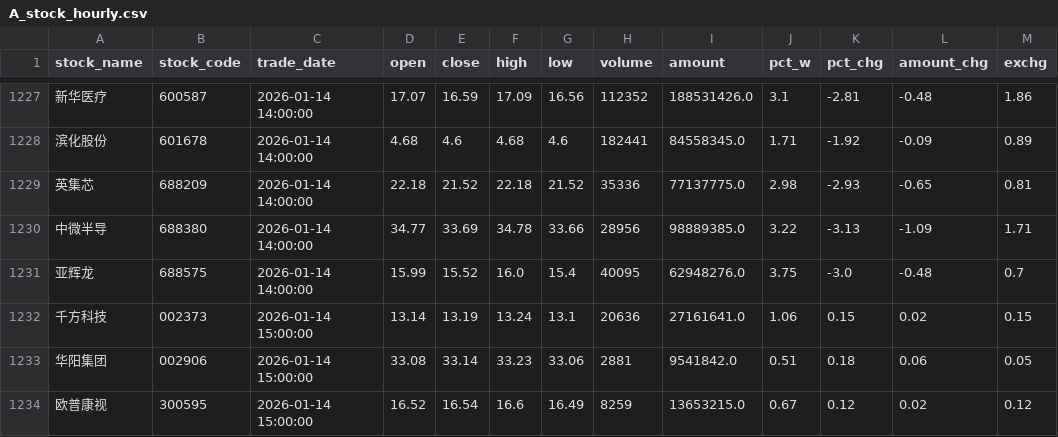
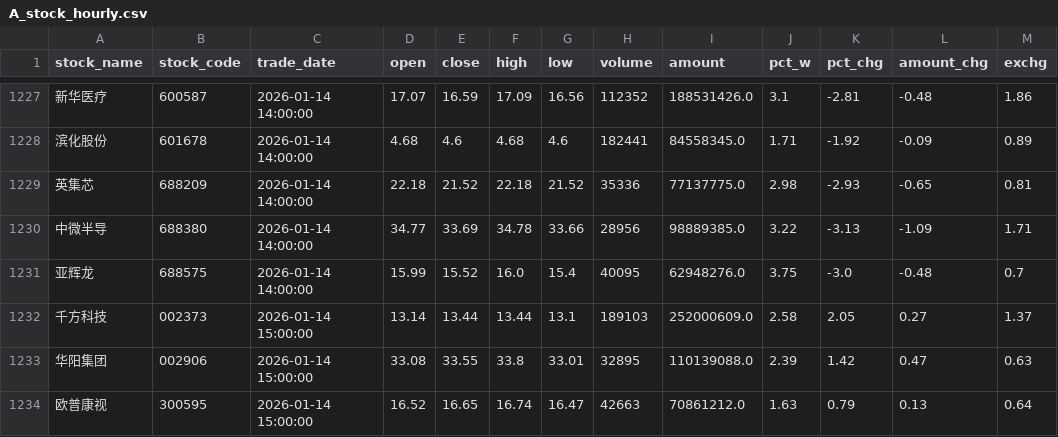
Before and after one commit to oahjhao/AI-Trader, a CSV file: data/A_stock/A_stock_hourly.csv, drawn as a sheet; only a part is shown, gaps mark what is left out; the diff covers the shown part only.

Commit message:
add trade push.

```diff
--- a/data/A_stock/A_stock_hourly.csv
+++ b/data/A_stock/A_stock_hourly.csv
@@ -1231,4 +1231,4 @@ stock_name,stock_code,trade_date,open,close,high,low,volume,amount,pct_w,pct_chg
 亚辉龙,688575,2026-01-14 14:00:00,15.99,15.52,16.0,15.4,40095,62948276.0,3.75,-3.0,-0.48,0.7
-千方科技,002373,2026-01-14 15:00:00,13.14,13.19,13.24,13.1,20636,27161641.0,1.06,0.15,0.02,0.15
-华阳集团,002906,2026-01-14 15:00:00,33.08,33.14,33.23,33.06,2881,9541842.0,0.51,0.18,0.06,0.05
-欧普康视,300595,2026-01-14 15:00:00,16.52,16.54,16.6,16.49,8259,13653215.0,0.67,0.12,0.02,0.12
+千方科技,002373,2026-01-14 15:00:00,13.14,13.44,13.44,13.1,189103,252000609.0,2.58,2.05,0.27,1.37
+华阳集团,002906,2026-01-14 15:00:00,33.08,33.55,33.8,33.01,32895,110139088.0,2.39,1.42,0.47,0.63
+欧普康视,300595,2026-01-14 15:00:00,16.52,16.65,16.74,16.47,42663,70861212.0,1.63,0.79,0.13,0.64
```
Also changed, not shown: 59 edited cells elsewhere in this file, 15 other files.
